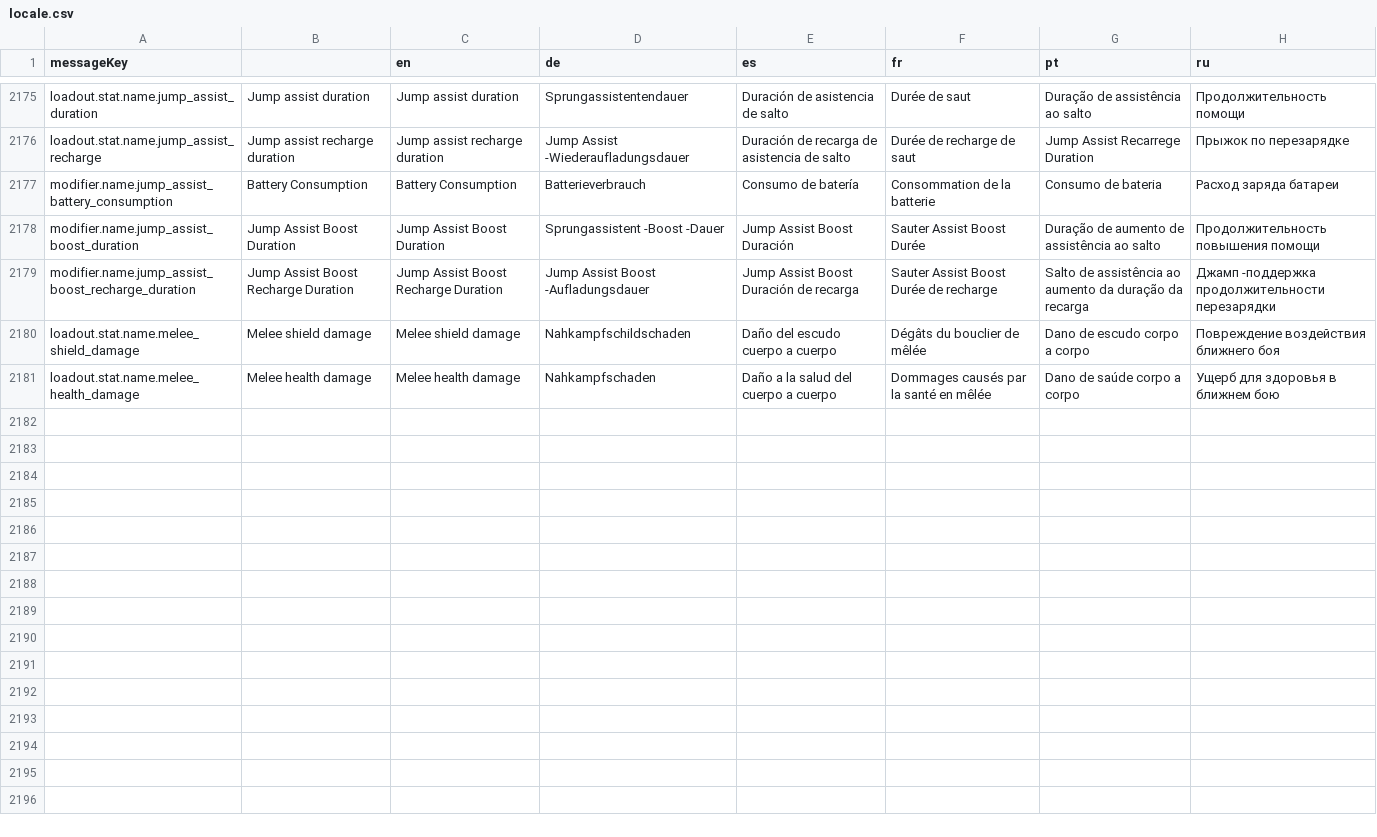
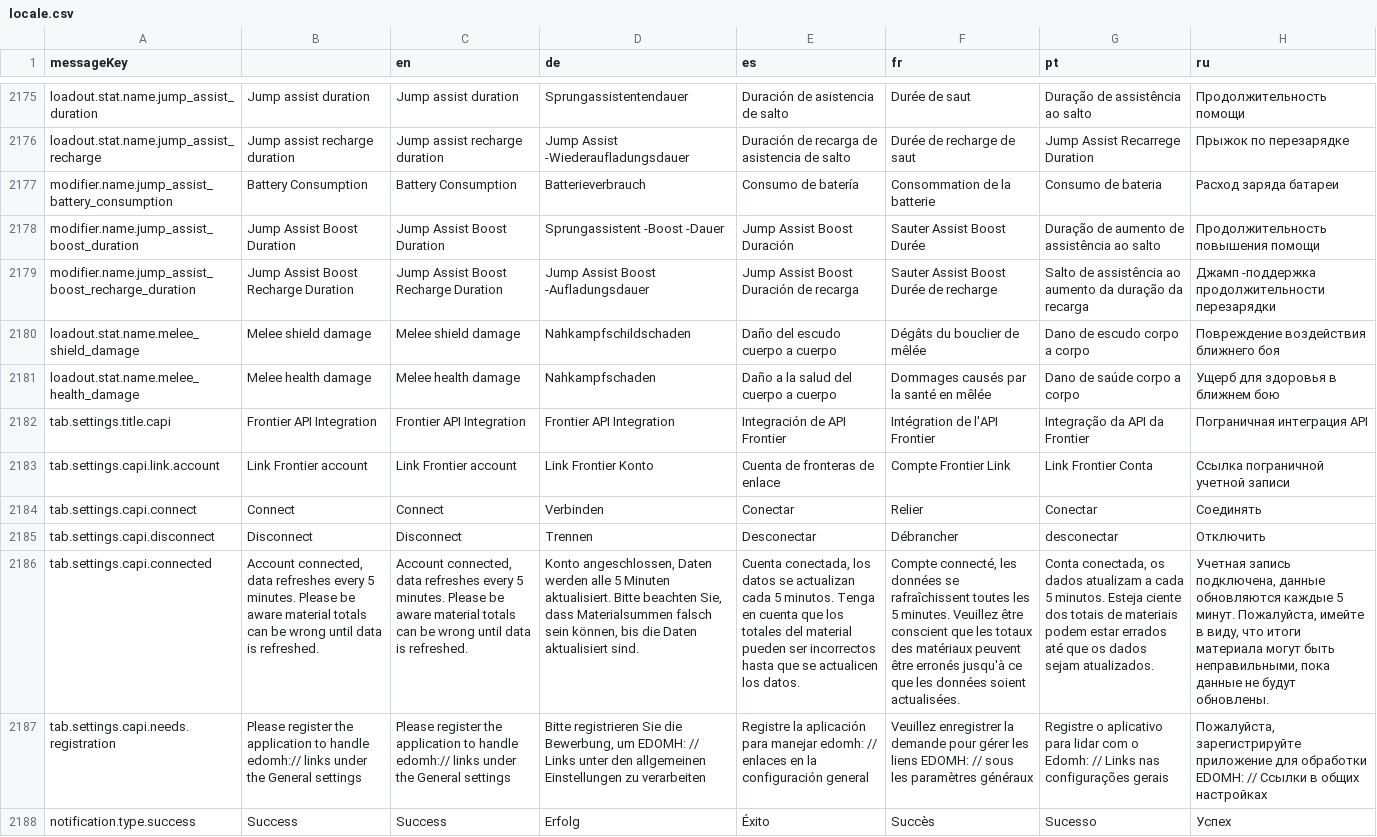
Before and after one commit to jixxed/ed-odyssey-materials-helper, a CSV file: application/src/main/resources/locale.csv, drawn as a sheet; only a part is shown, gaps mark what is left out; the diff covers the shown part only; the diff names each change by its address in the sheet, - before the commit and + after, or states it on an @@ line.

Commit message:
Added filters for fleetcarrier and backpack to material overview Added yellow highlight for wishlistmaterials that have the required amount in total, but not in the shiplocker Added setting to connect the app with Frontier API Addde logic to get fleetcarrier information from API to show storage values Show individual storage quantities on hover in material overview Added fleetcarrier buy/sell orders to tooltip Retrieve fleetcarrier data every 5 minutes Added statusbar indicator for last api update
add modularization plugin
bump version

```diff
--- a/application/src/main/resources/locale.csv
+++ b/application/src/main/resources/locale.csv
+row 2182: tab.settings.title.capi | Frontier API Integration | Frontier API Integration | Frontier API Integration | Integración de API Frontier | Intégration de l'API Frontier | Integração da API da Frontier | Пограничная интеграция API
+row 2183: tab.settings.capi.link.account | Link Frontier account | Link Frontier account | Link Frontier Konto | Cuenta de fronteras de enlace | Compte Frontier Link | Link Frontier Conta | Ссылка пограничной учетной записи
+row 2184: tab.settings.capi.connect | Connect | Connect | Verbinden | Conectar | Relier | Conectar | Соединять
+row 2185: tab.settings.capi.disconnect | Disconnect | Disconnect | Trennen | Desconectar | Débrancher | desconectar | Отключить
+row 2186: tab.settings.capi.connected | Account connected, data refreshes every 5 minutes. Please be aware material totals can be wrong until data is refreshed. | Account connected, data refreshes every 5 minutes. Please be aware material totals can be wrong until data is refreshed. | Konto angeschlossen, Daten werden alle 5 Minuten aktualisiert. Bitte beachten Sie, dass Materialsummen falsch sein können, bis die Daten aktualisiert sind. | Cuenta conectada, los datos se actualizan cada 5 minutos. Tenga en cuenta que los totales del material pueden ser incorrectos hasta que se actualicen los datos. | Compte connecté, les données se rafraîchissent toutes les 5 minutes. Veuillez être conscient que les totaux des matériaux peuvent être erronés jusqu'à ce que les données soient actualisées. | Conta conectada, os dados atualizam a cada 5 minutos. Esteja ciente dos totais de materiais podem estar errados até que os dados sejam atualizados. | Учетная запись подключена, данные обновляются каждые 5 минут. Пожалуйста, имейте в виду, что итоги материала могут быть неправильными, пока данные не будут обновлены.
+row 2187: tab.settings.capi.needs.registration | Please register the application to handle edomh:// links under the General settings | Please register the application to handle edomh:// links under the General settings | Bitte registrieren Sie die Bewerbung, um EDOMH: // Links unter den allgemeinen Einstellungen zu verarbeiten | Registre la aplicación para manejar edomh: // enlaces en la configuración general | Veuillez enregistrer la demande pour gérer les liens EDOMH: // sous les paramètres généraux | Registre o aplicativo para lidar com o Edomh: // Links nas configurações gerais | Пожалуйста, зарегистрируйте приложение для обработки EDOMH: // Ссылки в общих настройках
+row 2188: notification.type.success | Success | Success | Erfolg | Éxito | Succès | Sucesso | Успех
```
Also changed, not shown: 7 added rows and 10 edited cells elsewhere in this file, 58 other files.
